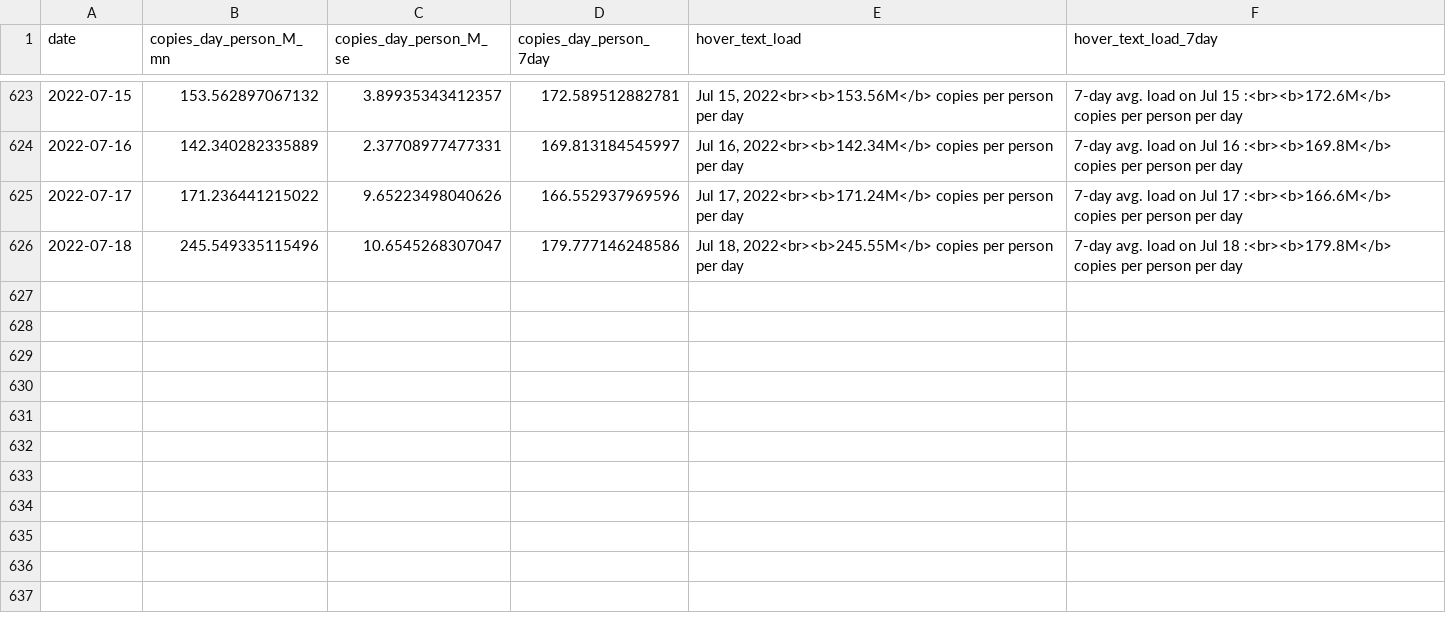
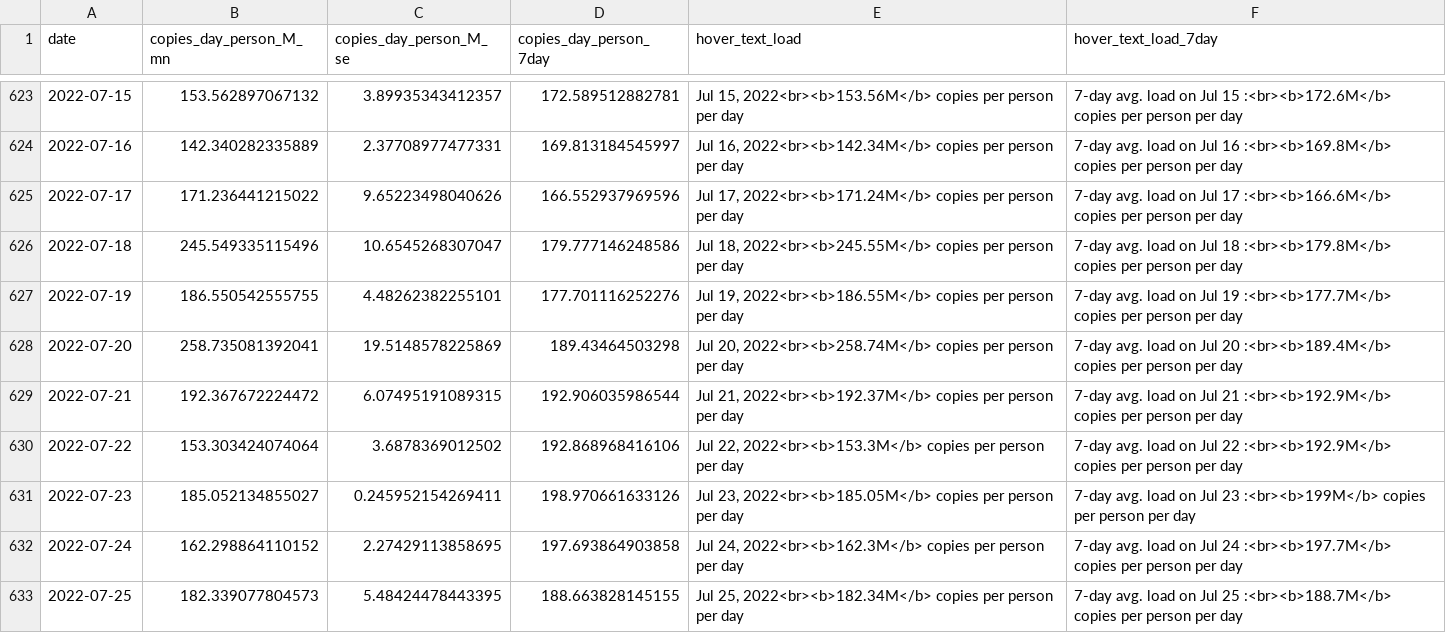
Before and after one commit to Metropolitan-Council/covid-poops, a CSV file: data/clean_load_data.csv, drawn as a sheet; only a part is shown, gaps mark what is left out; the diff names each change by its address in the sheet, - before the commit and + after, or states it on an @@ line.

```diff
--- a/data/clean_load_data.csv
+++ b/data/clean_load_data.csv
+row 627: 2022-07-19 | 186.550542555755 | 4.48262382255101 | 177.701116252276 | Jul 19, 2022<br><b>186.55M</b> copies per person per day | 7-day avg. load on Jul 19 :<br><b>177.7M</b> copies per person per day
+row 628: 2022-07-20 | 258.735081392041 | 19.5148578225869 | 189.43464503298 | Jul 20, 2022<br><b>258.74M</b> copies per person per day | 7-day avg. load on Jul 20 :<br><b>189.4M</b> copies per person per day
+row 629: 2022-07-21 | 192.367672224472 | 6.07495191089315 | 192.906035986544 | Jul 21, 2022<br><b>192.37M</b> copies per person per day | 7-day avg. load on Jul 21 :<br><b>192.9M</b> copies per person per day
+row 630: 2022-07-22 | 153.303424074064 | 3.6878369012502 | 192.868968416106 | Jul 22, 2022<br><b>153.3M</b> copies per person per day | 7-day avg. load on Jul 22 :<br><b>192.9M</b> copies per person per day
+row 631: 2022-07-23 | 185.052134855027 | 0.245952154269411 | 198.970661633126 | Jul 23, 2022<br><b>185.05M</b> copies per person per day | 7-day avg. load on Jul 23 :<br><b>199M</b> copies per person per day
+row 632: 2022-07-24 | 162.298864110152 | 2.27429113858695 | 197.693864903858 | Jul 24, 2022<br><b>162.3M</b> copies per person per day | 7-day avg. load on Jul 24 :<br><b>197.7M</b> copies per person per day
+row 633: 2022-07-25 | 182.339077804573 | 5.48424478443395 | 188.663828145155 | Jul 25, 2022<br><b>182.34M</b> copies per person per day | 7-day avg. load on Jul 25 :<br><b>188.7M</b> copies per person per day
```
Also changed, not shown: data/case_data.csv, data/clean_variant_data.csv, 27 other files.
